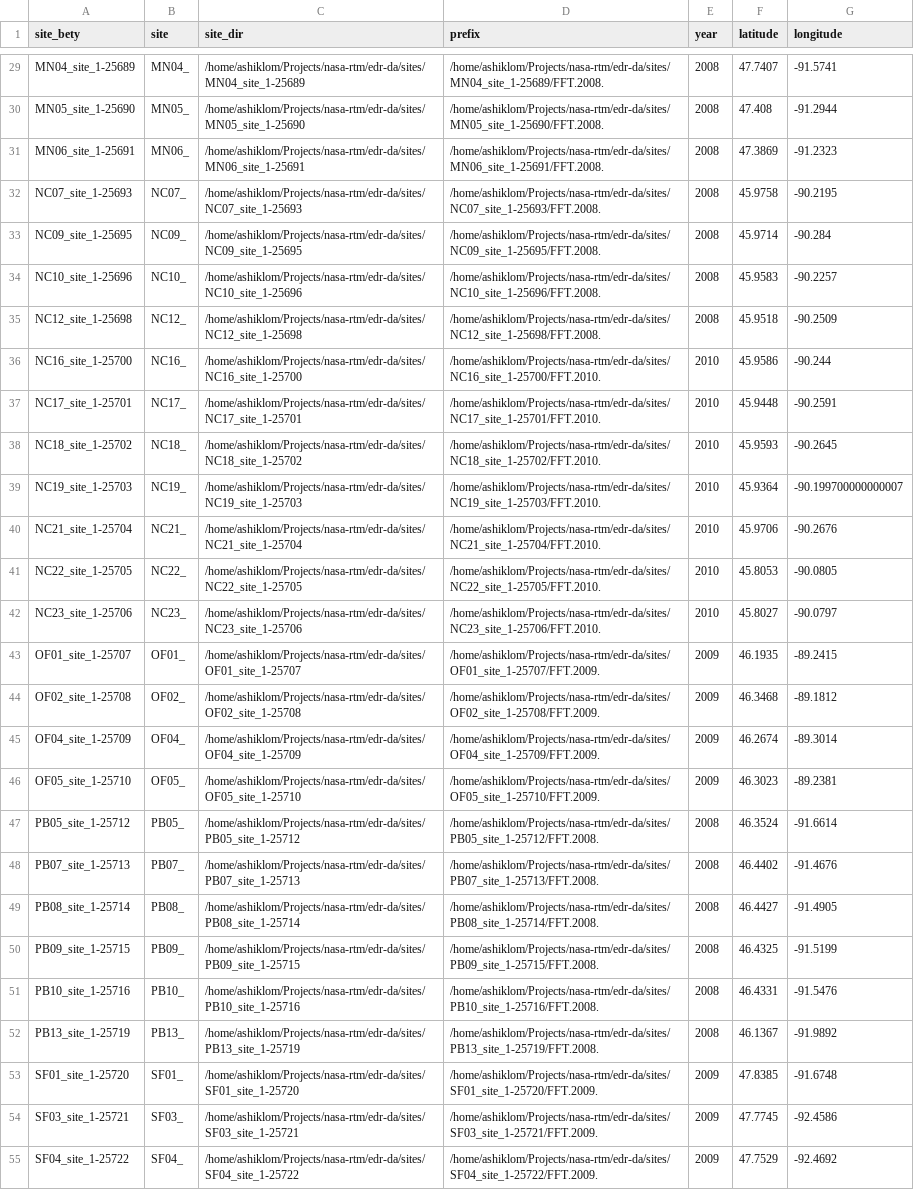
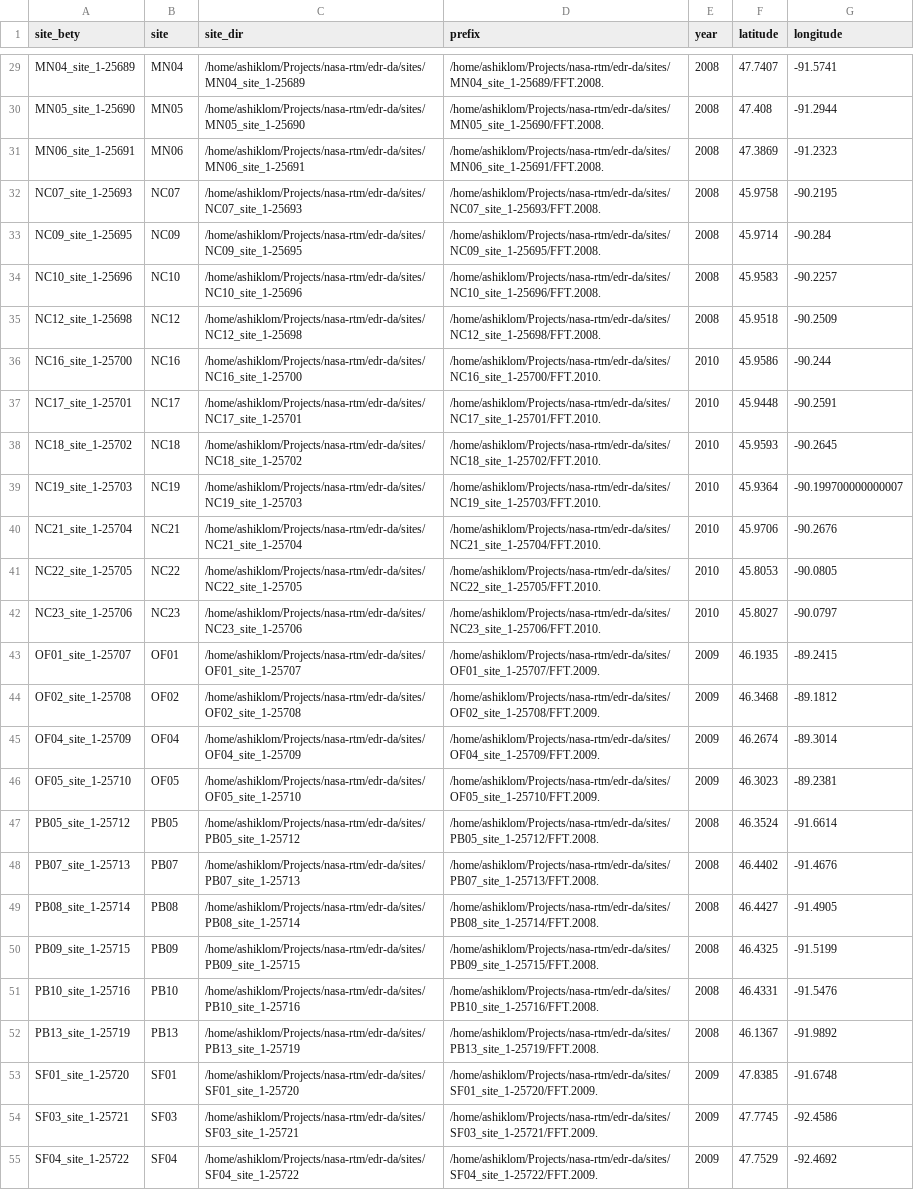
Before and after one commit to ashiklom/edr-da, a CSV file: other_site_data/site_data.csv, drawn as a sheet; only a part is shown, gaps mark what is left out; the diff covers the shown part only; the diff names each change by its address in the sheet, - before the commit and + after, or states it on an @@ line.

Commit message:
Update site data CSV

```diff
--- a/other_site_data/site_data.csv
+++ b/other_site_data/site_data.csv
-B29 (site): MN04_
+B29 (site): MN04
-B30 (site): MN05_
+B30 (site): MN05
-B31 (site): MN06_
+B31 (site): MN06
-B32 (site): NC07_
+B32 (site): NC07
-B33 (site): NC09_
+B33 (site): NC09
-B34 (site): NC10_
+B34 (site): NC10
-B35 (site): NC12_
+B35 (site): NC12
-B36 (site): NC16_
+B36 (site): NC16
-B37 (site): NC17_
+B37 (site): NC17
-B38 (site): NC18_
+B38 (site): NC18
-B39 (site): NC19_
+B39 (site): NC19
-B40 (site): NC21_
+B40 (site): NC21
-B41 (site): NC22_
+B41 (site): NC22
-B42 (site): NC23_
+B42 (site): NC23
-B43 (site): OF01_
+B43 (site): OF01
-B44 (site): OF02_
+B44 (site): OF02
-B45 (site): OF04_
+B45 (site): OF04
-B46 (site): OF05_
+B46 (site): OF05
-B47 (site): PB05_
+B47 (site): PB05
-B48 (site): PB07_
+B48 (site): PB07
-B49 (site): PB08_
+B49 (site): PB08
-B50 (site): PB09_
+B50 (site): PB09
-B51 (site): PB10_
+B51 (site): PB10
-B52 (site): PB13_
+B52 (site): PB13
-B53 (site): SF01_
+B53 (site): SF01
-B54 (site): SF03_
+B54 (site): SF03
-B55 (site): SF04_
+B55 (site): SF04
```
Also changed, not shown: 27 edited cells elsewhere in this file, 1 other file.
